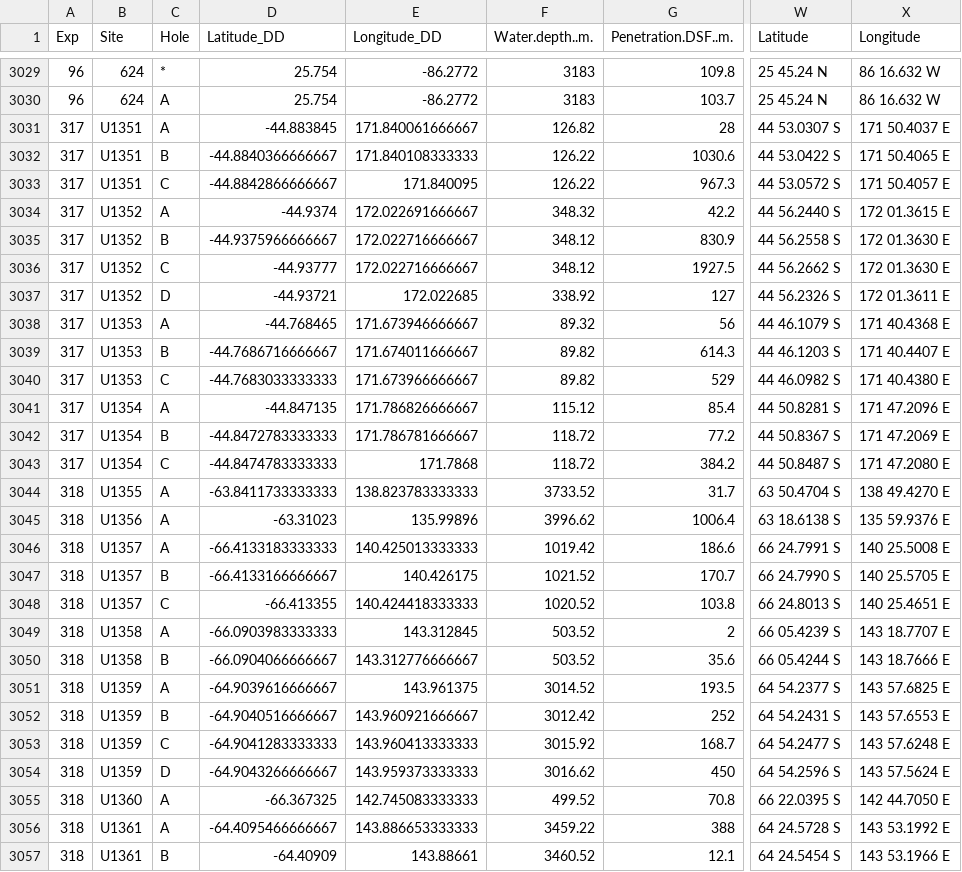
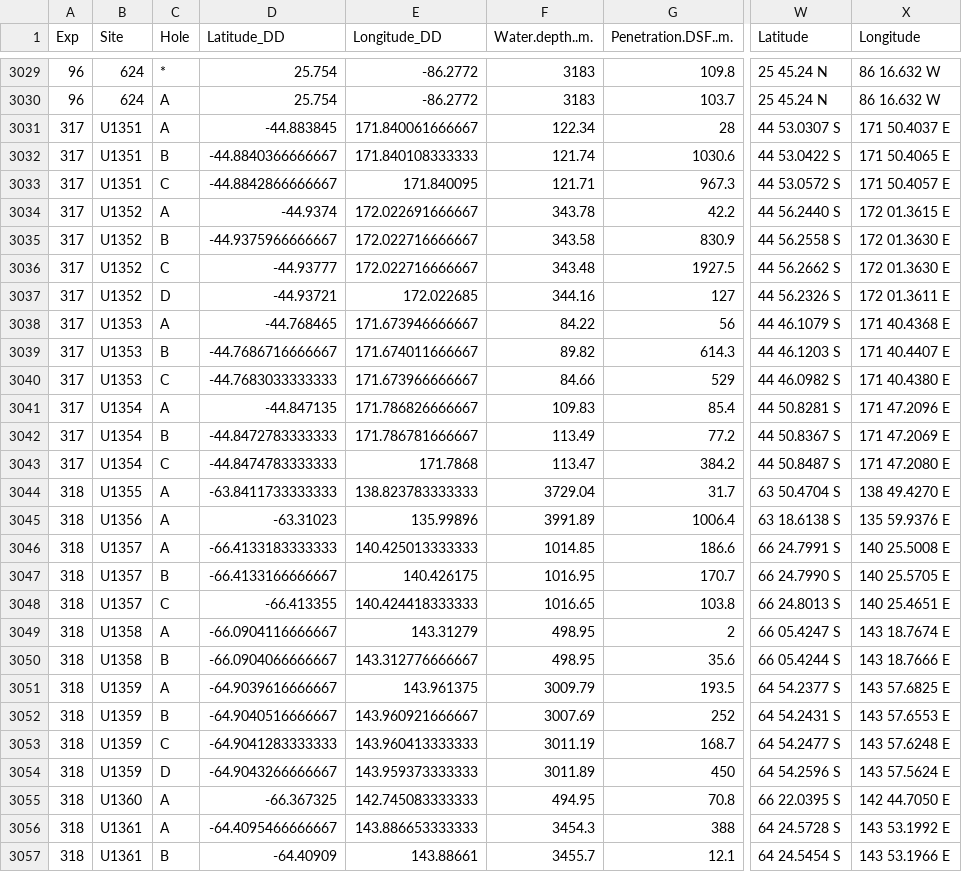
Before and after one commit to tuihat/shiny-server, a CSV file: drilling_map/DSDP_ODP_IODP_coords_LIMS.csv, drawn as a sheet; only a part is shown, gaps mark what is left out; the diff covers the shown part only; the diff names each change by its address in the sheet, - before the commit and + after, or states it on an @@ line.

Commit message:
Add files via upload

```diff
--- a/drilling_map/DSDP_ODP_IODP_coords_LIMS.csv
+++ b/drilling_map/DSDP_ODP_IODP_coords_LIMS.csv
-F3031 (Water.depth..m.): 126.82
+F3031 (Water.depth..m.): 122.34
-F3032 (Water.depth..m.): 126.22
+F3032 (Water.depth..m.): 121.74
-F3033 (Water.depth..m.): 126.22
+F3033 (Water.depth..m.): 121.71
-F3034 (Water.depth..m.): 348.32
+F3034 (Water.depth..m.): 343.78
-F3035 (Water.depth..m.): 348.12
+F3035 (Water.depth..m.): 343.58
-F3036 (Water.depth..m.): 348.12
+F3036 (Water.depth..m.): 343.48
-F3037 (Water.depth..m.): 338.92
+F3037 (Water.depth..m.): 344.16
-F3038 (Water.depth..m.): 89.32
+F3038 (Water.depth..m.): 84.22
-F3040 (Water.depth..m.): 89.82
+F3040 (Water.depth..m.): 84.66
-F3041 (Water.depth..m.): 115.12
+F3041 (Water.depth..m.): 109.83
-F3042 (Water.depth..m.): 118.72
+F3042 (Water.depth..m.): 113.49
-F3043 (Water.depth..m.): 118.72
+F3043 (Water.depth..m.): 113.47
-F3044 (Water.depth..m.): 3733.52
+F3044 (Water.depth..m.): 3729.04
-F3045 (Water.depth..m.): 3996.62
+F3045 (Water.depth..m.): 3991.89
-F3046 (Water.depth..m.): 1019.42
+F3046 (Water.depth..m.): 1014.85
-F3047 (Water.depth..m.): 1021.52
+F3047 (Water.depth..m.): 1016.95
-F3048 (Water.depth..m.): 1020.52
+F3048 (Water.depth..m.): 1016.65
-D3049 (Latitude_DD): -66.0903983333333
+D3049 (Latitude_DD): -66.0904116666667
-E3049 (Longitude_DD): 143.312845
+E3049 (Longitude_DD): 143.31279
-F3049:F3050 (Water.depth..m.): 503.52
+F3049:F3050 (Water.depth..m.): 498.95
-W3049 (Latitude): 66 05.4239 S
+W3049 (Latitude): 66 05.4247 S
-X3049 (Longitude): 143 18.7707 E
+X3049 (Longitude): 143 18.7674 E
-F3051 (Water.depth..m.): 3014.52
+F3051 (Water.depth..m.): 3009.79
-F3052 (Water.depth..m.): 3012.42
+F3052 (Water.depth..m.): 3007.69
-F3053 (Water.depth..m.): 3015.92
+F3053 (Water.depth..m.): 3011.19
-F3054 (Water.depth..m.): 3016.62
+F3054 (Water.depth..m.): 3011.89
-F3055 (Water.depth..m.): 499.52
+F3055 (Water.depth..m.): 494.95
-F3056 (Water.depth..m.): 3459.22
+F3056 (Water.depth..m.): 3454.3
-F3057 (Water.depth..m.): 3460.52
+F3057 (Water.depth..m.): 3455.7
```
Also changed, not shown: 98 edited cells elsewhere in this file.
